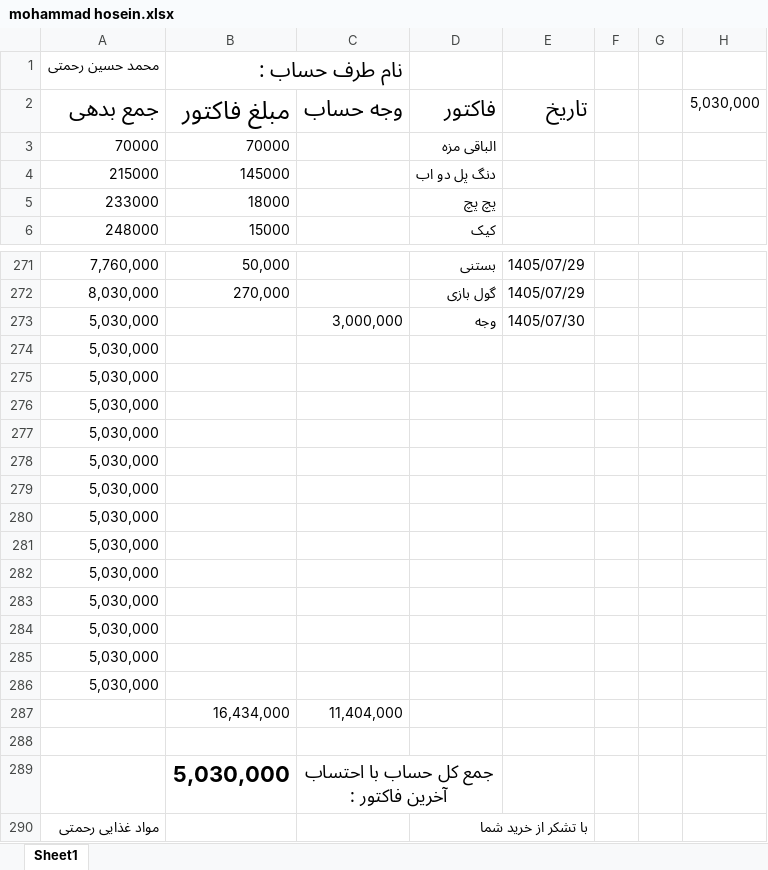
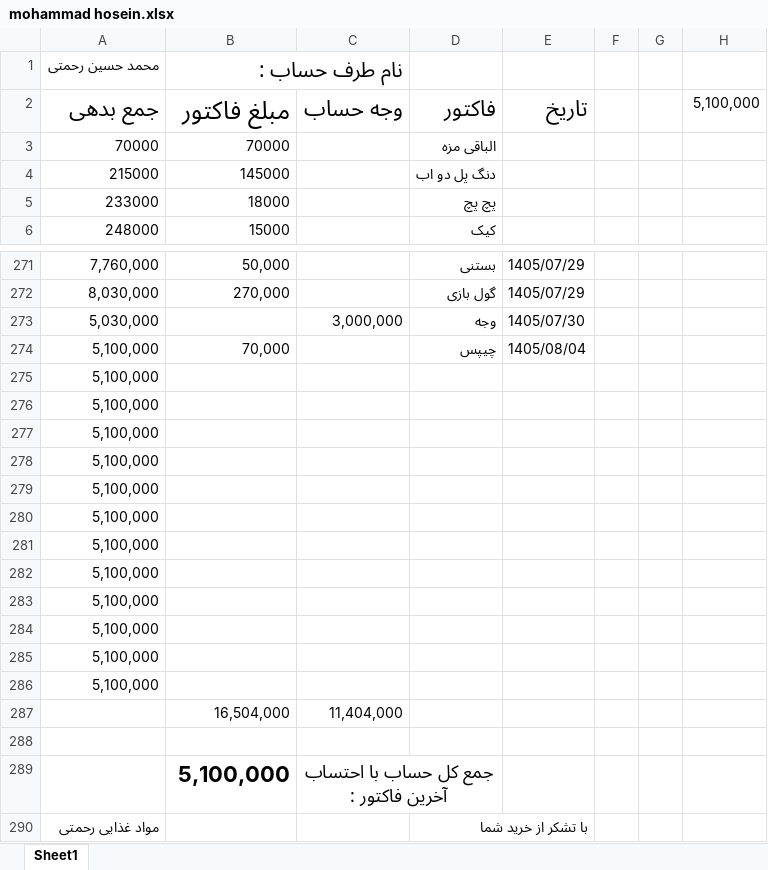
Before and after one commit to Hamidmarket/hesab, an Excel workbook: customers/mohammad hosein.xlsx, sheet Sheet1, drawn as a sheet; only a part is shown, gaps mark what is left out; values as stored, in another font and other column widths than the file's, no borders; conditional formats not drawn; removed rows and columns are numbered as before the commit, all else as after; the diff names each change by its address in the sheet, - before the commit and + after, or states it on an @@ line.

```diff
--- a/customers/mohammad hosein.xlsx (sheet Sheet1)
+++ b/customers/mohammad hosein.xlsx (sheet Sheet1)
-H2: 5,030,000
+H2: 5,100,000
-row 274: 5,030,000
+row 274: 5,100,000 | 70,000 |  | چیپس | 1405/08/04
-A275:A286: 5,030,000
+A275:A286: 5,100,000
-B287: 16,434,000
+B287: 16,504,000
-B289: 5,030,000
+B289: 5,100,000
```
Also changed, not shown: customers.xlsx, customers/mohammad saleh.xlsx, 3 other files.
